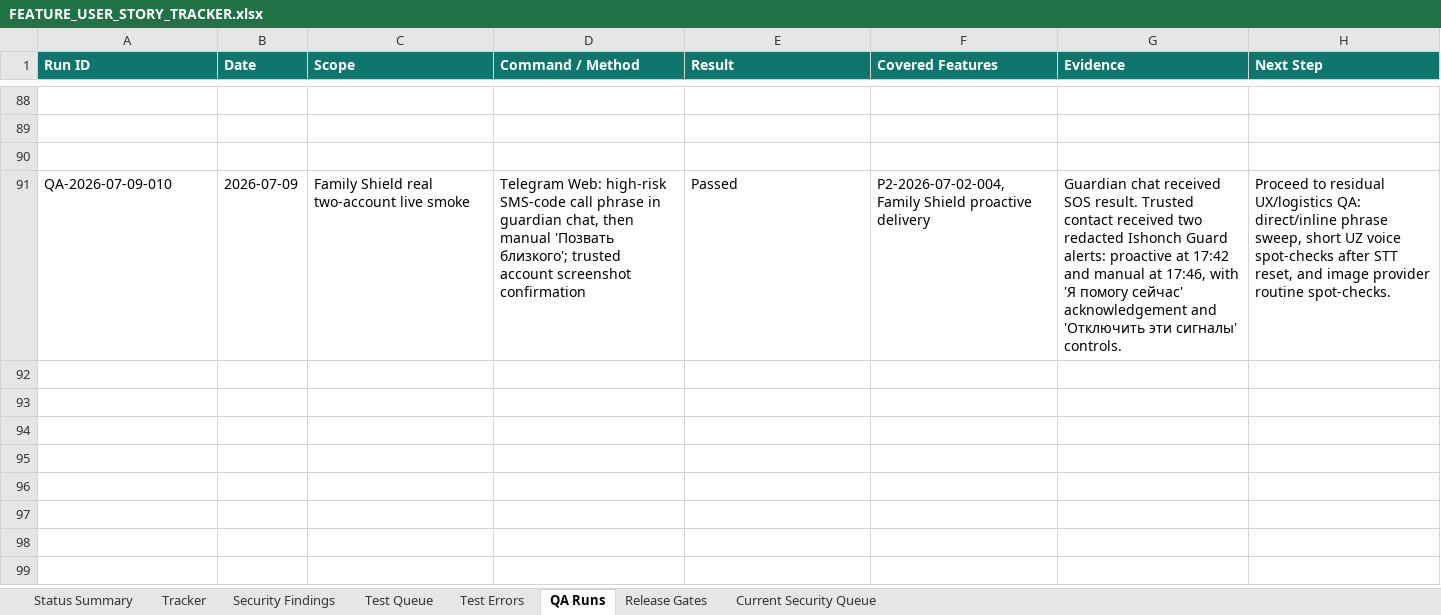
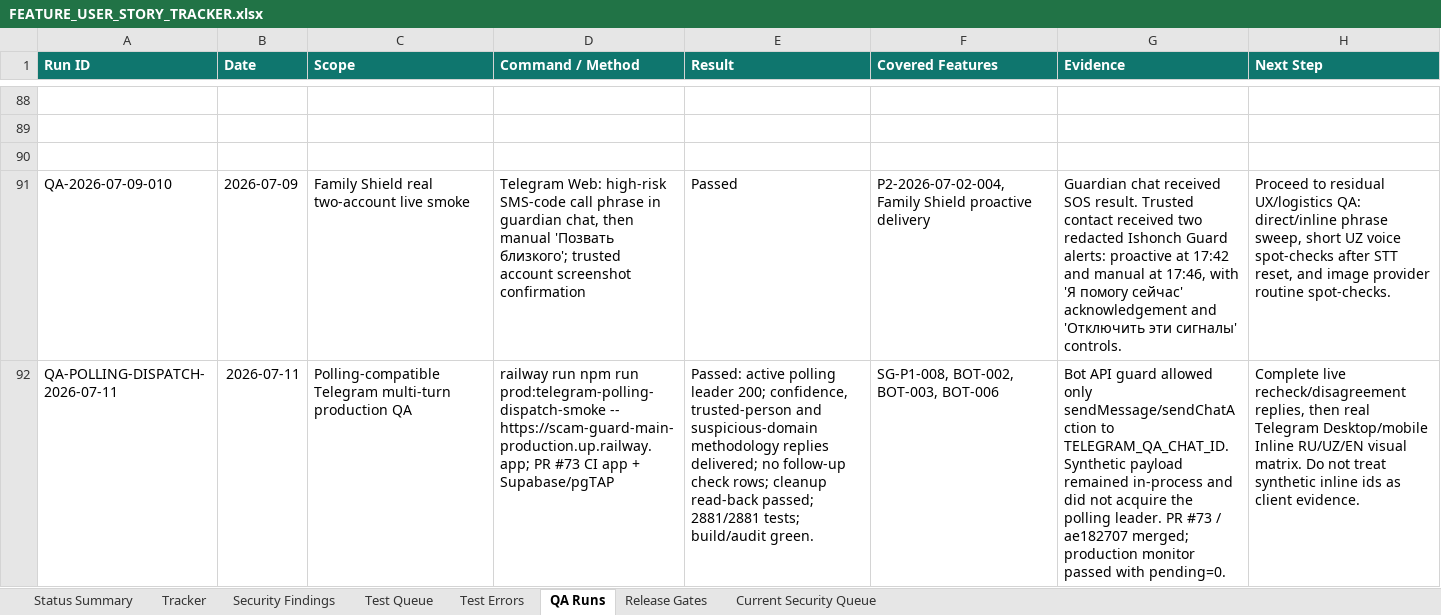
Before and after one commit to Web-pixel-creator/Scam-guard-Main, an Excel workbook: ai_docs/FEATURE_USER_STORY_TRACKER.xlsx, sheet QA Runs, drawn as a sheet; only a part is shown, gaps mark what is left out; values as stored, in another font and other column widths than the file's, no borders; the diff names each change by its address in the sheet, - before the commit and + after, or states it on an @@ line.

Commit message:
docs: record polling Telegram QA evidence

```diff
--- a/ai_docs/FEATURE_USER_STORY_TRACKER.xlsx (sheet QA Runs)
+++ b/ai_docs/FEATURE_USER_STORY_TRACKER.xlsx (sheet QA Runs)
+row 92: QA-POLLING-DISPATCH-2026-07-11 | 2026-07-11 | Polling-compatible Telegram multi-turn production QA | railway run npm run prod:telegram-polling-dispatch-smoke -- https://scam-guard-main-production.up.railway.app; PR #73 CI app + Supabase/pgTAP | Passed: active polling leader 200; confidence, trusted-person and suspicious-domain methodology replies delivered; no follow-up check rows; cleanup read-back passed; 2881/2881 tests; build/audit green. | SG-P1-008, BOT-002, BOT-003, BOT-006 | Bot API guard allowed only sendMessage/sendChatAction to TELEGRAM_QA_CHAT_ID. Synthetic payload remained in-process and did not acquire the polling leader. PR #73 / ae182707 merged; production monitor passed with pending=0. | Complete live recheck/disagreement replies, then real Telegram Desktop/mobile Inline RU/UZ/EN visual matrix. Do not treat synthetic inline ids as client evidence.
```
Also changed, not shown: sheet Current Security Queue, sheet Release Gates, sheet Status Summary.
